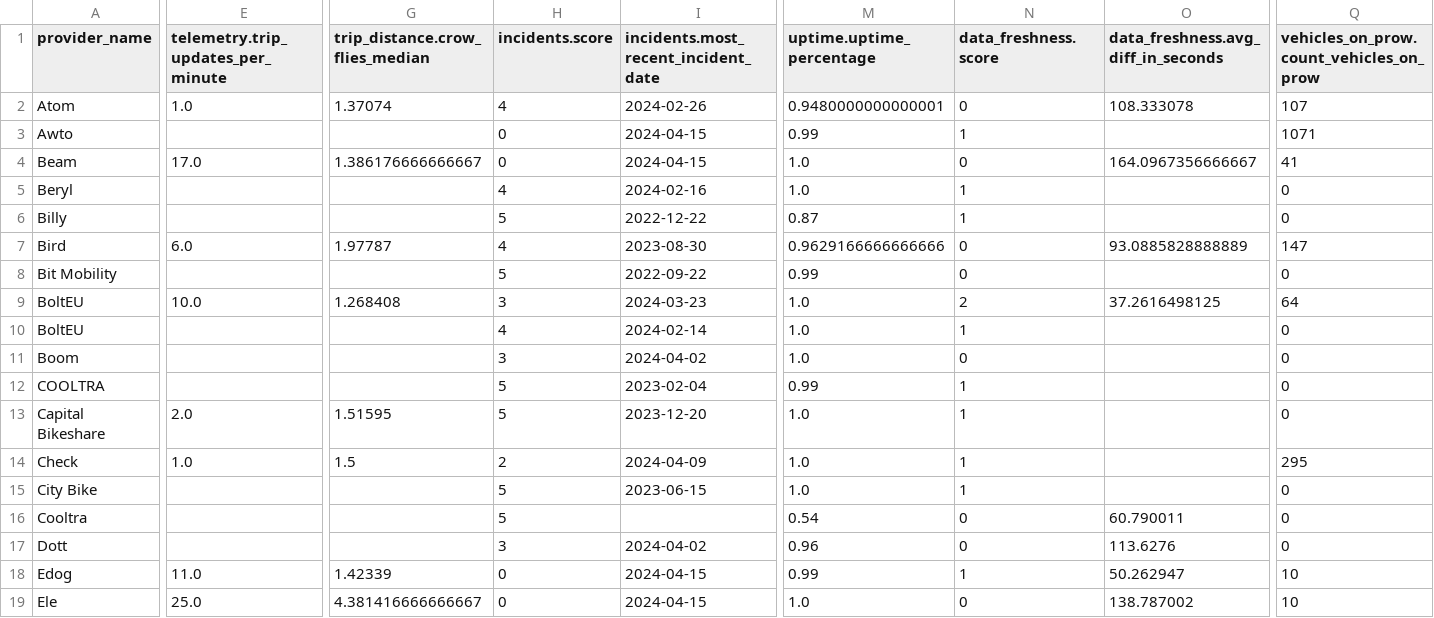
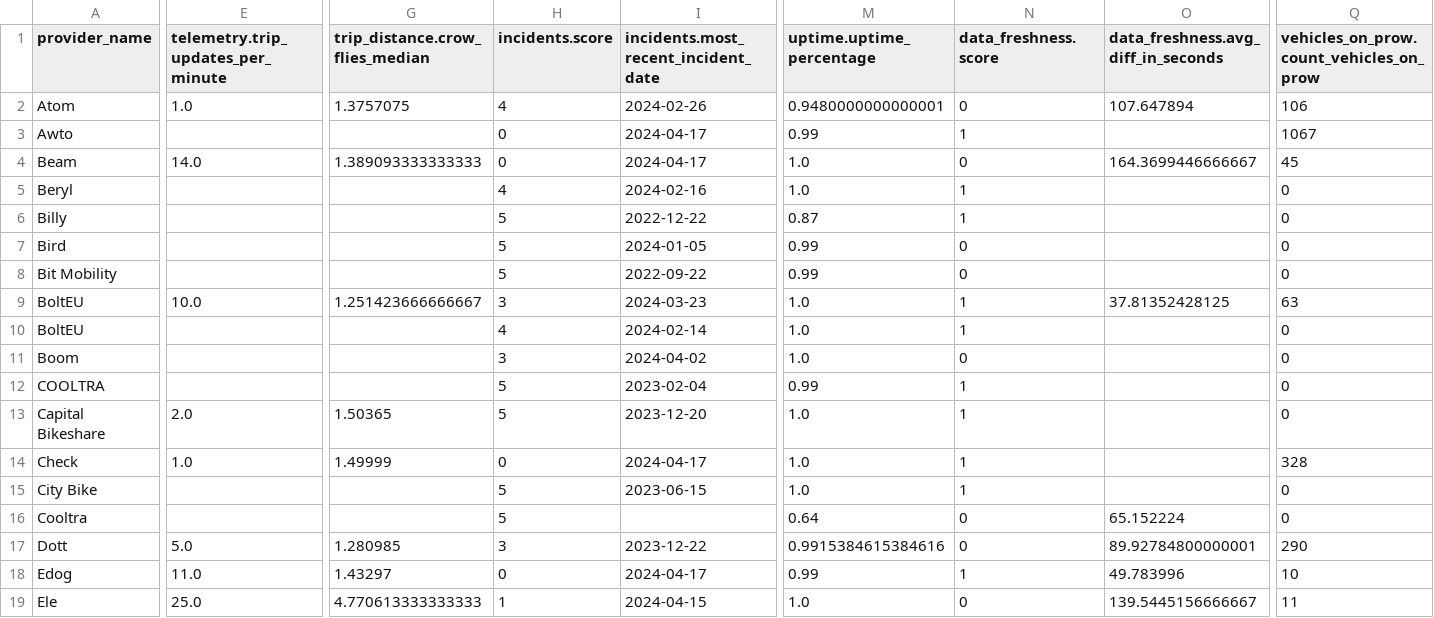
Before and after one commit to vianova-io/sli_feeds, a CSV file: sli_scores.csv, drawn as a sheet; only a part is shown, gaps mark what is left out; removed rows and columns are numbered as before the commit, all else as after; rows hold the shown columns only; the diff covers the shown part only; the diff names each change by its address in the sheet, - before the commit and + after, or states it on an @@ line.

Commit message:
feat: new version of feeds SLI

```diff
--- a/sli_scores.csv
+++ b/sli_scores.csv
-G2 (trip_distance.crow_flies_median): 1.37074
+G2 (trip_distance.crow_flies_median): 1.3757075
-O2: 108.333078
+O2: 107.647894
-Q2: 107
+Q2: 106
-I3:I4: 2024-04-15
+I3:I4: 2024-04-17
-Q3: 1071
+Q3: 1067
-E4: 17.0
+E4: 14.0
-G4 (trip_distance.crow_flies_median): 1.386176666666667
+G4 (trip_distance.crow_flies_median): 1.389093333333333
-O4: 164.0967356666667
+O4: 164.3699446666667
-Q4: 41
+Q4: 45
-row 7: Bird | 6.0 | 1.97787 | 4 | 2023-08-30 | 0.9629166666666666 | 0 | 93.0885828888889 | 147
+row 7: Bird |  |  | 5 | 2024-01-05 | 0.99 | 0 |  | 0
-G9 (trip_distance.crow_flies_median): 1.268408
+G9 (trip_distance.crow_flies_median): 1.251423666666667
-N9 (data_freshness.score): 2
+N9 (data_freshness.score): 1
-O9: 37.2616498125
+O9: 37.81352428125
-Q9: 64
+Q9: 63
-G13 (trip_distance.crow_flies_median): 1.51595
+G13 (trip_distance.crow_flies_median): 1.50365
-G14 (trip_distance.crow_flies_median): 1.5
+G14 (trip_distance.crow_flies_median): 1.49999
-H14 (incidents.score): 2
+H14 (incidents.score): 0
-I14: 2024-04-09
+I14: 2024-04-17
-Q14: 295
+Q14: 328
-M16 (uptime.uptime_percentage): 0.54
+M16 (uptime.uptime_percentage): 0.64
-O16: 60.790011
+O16: 65.152224
-row 17: Dott |  |  | 3 | 2024-04-02 | 0.96 | 0 | 113.6276 | 0
+row 17: Dott | 5.0 | 1.280985 | 3 | 2023-12-22 | 0.9915384615384616 | 0 | 89.92784800000001 | 290
-G18 (trip_distance.crow_flies_median): 1.42339
+G18 (trip_distance.crow_flies_median): 1.43297
-I18: 2024-04-15
+I18: 2024-04-17
-O18: 50.262947
+O18: 49.783996
-G19 (trip_distance.crow_flies_median): 4.381416666666667
+G19 (trip_distance.crow_flies_median): 4.770613333333333
-H19 (incidents.score): 0
+H19 (incidents.score): 1
-O19: 138.787002
+O19: 139.5445156666667
-Q19: 10
+Q19: 11
```
Also changed, not shown: 1 removed row and 86 edited cells elsewhere in this file, 1 other file.
